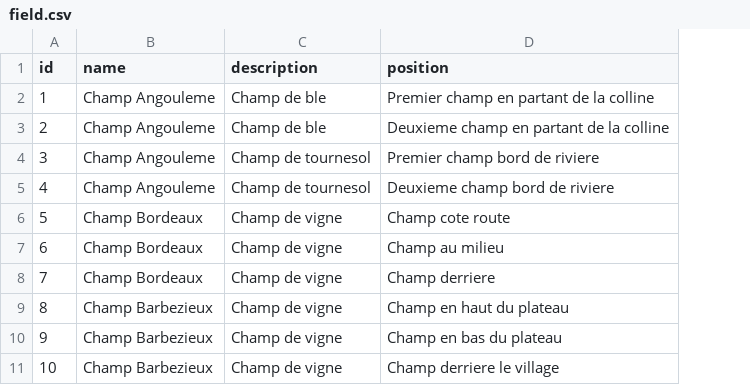
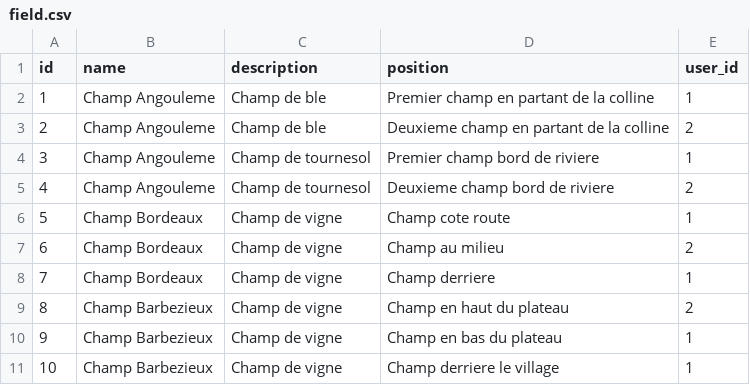
Before and after one commit to thibauddr/innovation_numerique, a CSV file: herve/src/main/resources/config/liquibase/fake-data/field.csv, drawn as a sheet; the diff names each change by its address in the sheet, - before the commit and + after, or states it on an @@ line.

```diff
--- a/herve/src/main/resources/config/liquibase/fake-data/field.csv
+++ b/herve/src/main/resources/config/liquibase/fake-data/field.csv
+column E (user_id), rows 2-11: 1 | 2 | 1 | 2 | 1 | 2 | 1 | 2 | 1 | 1
```
Also changed, not shown: herve/src/main/resources/config/liquibase/fake-data/sensor.csv, herve/src/main/resources/config/liquibase/fake-data/sensor_data.csv, 22 other files.
